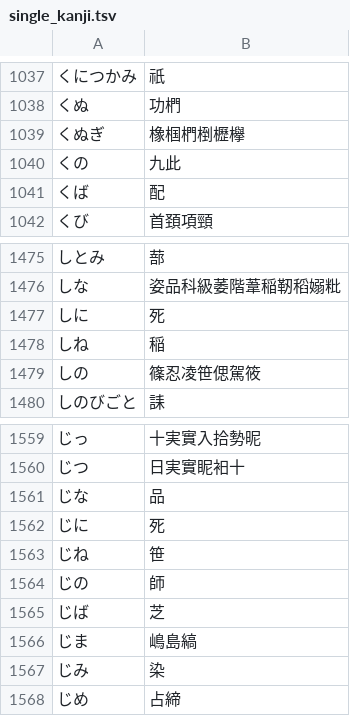
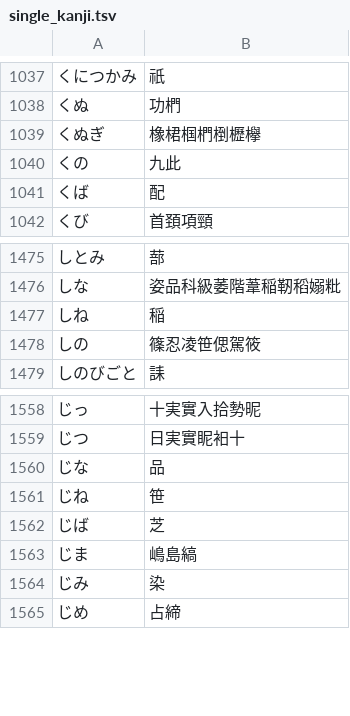
Before and after one commit to oguna/yet-another-migemo-dict, a TSV file: single_kanji.tsv, drawn as a sheet; only a part is shown, gaps mark what is left out.

Commit message:
single_kanjiの更新

```diff
--- a/single_kanji.tsv
+++ b/single_kanji.tsv
@@ -1038,3 +1038,3 @@
 くぬ	功椚
-くぬぎ	橡椢椚椡櫪欅
+くぬぎ	橡桾椢椚椡櫪欅
 くの	九此
@@ -1476,3 +1476,2 @@
 しな	姿品科級萎階葦稲靭稻嫋粃
-しに	死
 しね	稲
@@ -1561,5 +1560,3 @@
 じな	品
-じに	死
 じね	笹
-じの	師
 じば	芝
```
Also changed, not shown: 1 other file.
